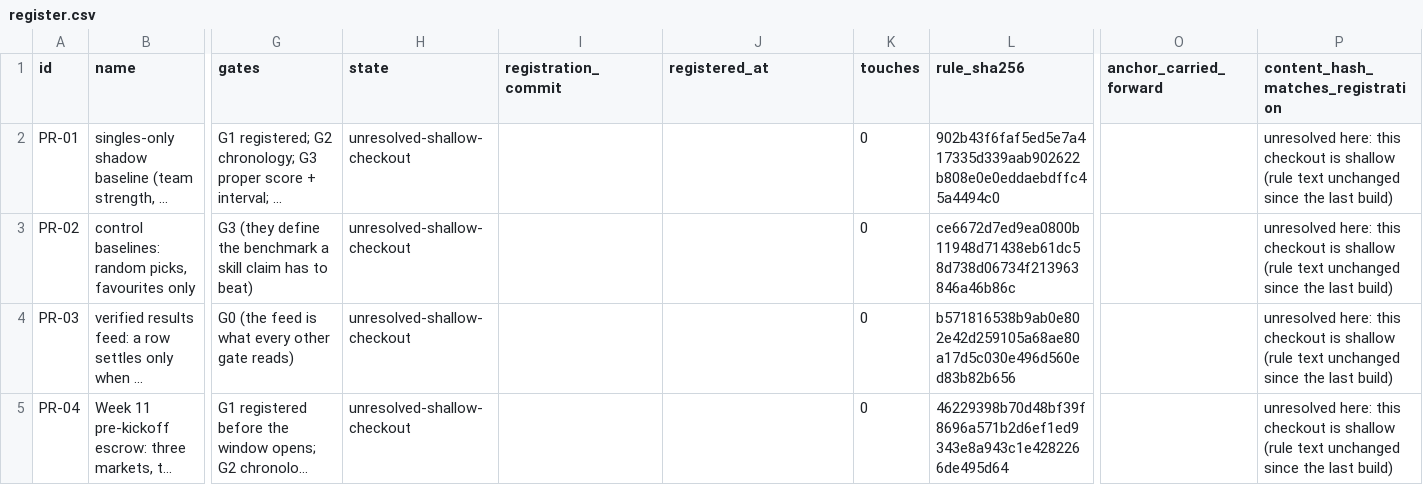
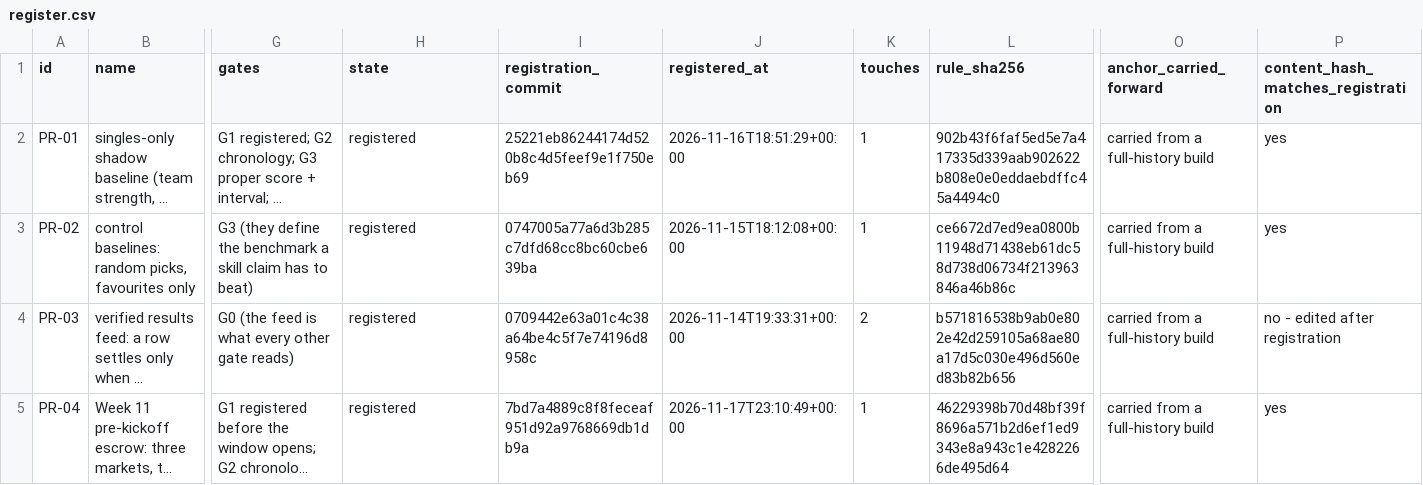
Before and after one commit to karagemop466-tech/X1, a CSV file: data/preregistration/register.csv, drawn as a sheet; only a part is shown, gaps mark what is left out; long unchanged cells end in …; the diff names each change by its address in the sheet, - before the commit and + after, or states it on an @@ line.

Commit message:
repair main: restore PR-01..PR-04 registration anchors erased by 65ba4c4; carry anchors forward at row level (tools/build_preregistration.py); regenerate mind-change-dependent pages and closure measurement (arena-757174a7-x1)
Co-authored-by: arena-agent <297053741+arena-agent@users.noreply.github.com>

```diff
--- a/data/preregistration/register.csv
+++ b/data/preregistration/register.csv
-H2:H5 (state): unresolved-shallow-checkout
+H2:H5 (state): registered
-I2 (registration_commit): (empty)
+I2 (registration_commit): 25221eb86244174d520b8c4d5feef9e1f750eb69
-J2 (registered_at): (empty)
+J2 (registered_at): 2026-11-16T18:51:29+00:00
-K2:K3 (touches): 0
+K2:K3 (touches): 1
-O2:O5 (anchor_carried_forward): (empty)
+O2:O5 (anchor_carried_forward): carried from a full-history build
-P2:P3: unresolved here: this checkout is shallow (rule text unchanged since the last build)
+P2:P3: yes
-I3 (registration_commit): (empty)
+I3 (registration_commit): 0747005a77a6d3b285c7dfd68cc8bc60cbe639ba
-J3 (registered_at): (empty)
+J3 (registered_at): 2026-11-15T18:12:08+00:00
-I4 (registration_commit): (empty)
+I4 (registration_commit): 0709442e63a01c4c38a64be4c5f7e74196d8958c
-J4 (registered_at): (empty)
+J4 (registered_at): 2026-11-14T19:33:31+00:00
-K4 (touches): 0
+K4 (touches): 2
-P4: unresolved here: this checkout is shallow (rule text unchanged since the last build)
+P4: no - edited after registration
-I5 (registration_commit): (empty)
+I5 (registration_commit): 7bd7a4889c8f8feceaf951d92a9768669db1db9a
-J5 (registered_at): (empty)
+J5 (registered_at): 2026-11-17T23:10:49+00:00
-K5 (touches): 0
+K5 (touches): 1
-P5: unresolved here: this checkout is shallow (rule text unchanged since the last build)
+P5: yes
```
Also changed, not shown: 5 other files.
